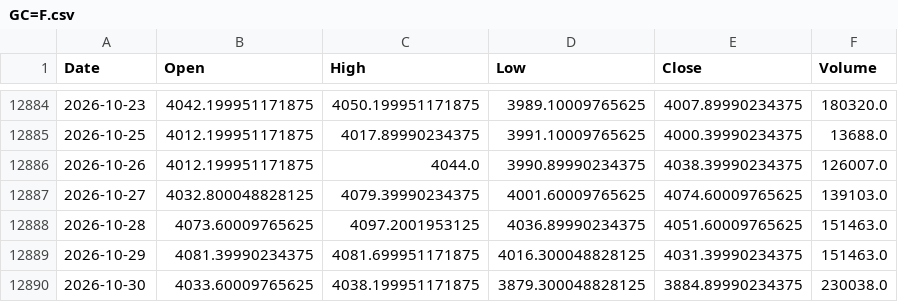
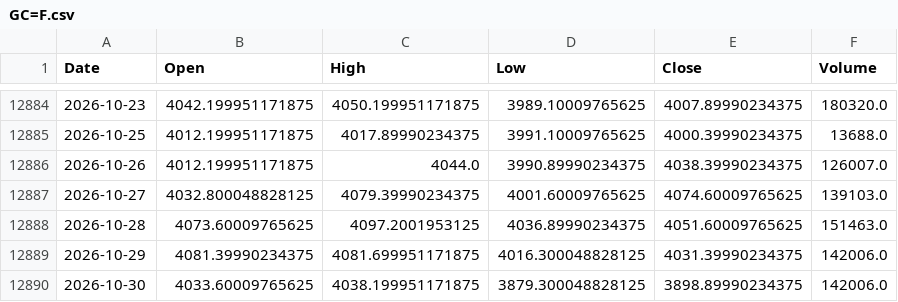
Before and after one commit to QuimEsc/ProvesInicials, a CSV file: dades_historiques/GC=F.csv, drawn as a sheet; only a part is shown, gaps mark what is left out.

```diff
--- a/dades_historiques/GC=F.csv
+++ b/dades_historiques/GC=F.csv
@@ -12888,3 +12888,3 @@ Date,Open,High,Low,Close,Volume
 2026-10-28,4073.60009765625,4097.2001953125,4036.89990234375,4051.60009765625,151463.0
-2026-10-29,4081.39990234375,4081.699951171875,4016.300048828125,4031.39990234375,151463.0
-2026-10-30,4033.60009765625,4038.199951171875,3879.300048828125,3884.89990234375,230038.0
+2026-10-29,4081.39990234375,4081.699951171875,4016.300048828125,4031.39990234375,142006.0
+2026-10-30,4033.60009765625,4038.199951171875,3879.300048828125,3898.89990234375,142006.0
```
Also changed, not shown: dades_historiques/BTC-USD.csv, dades_historiques/BZ=F.csv, 23 other files.
